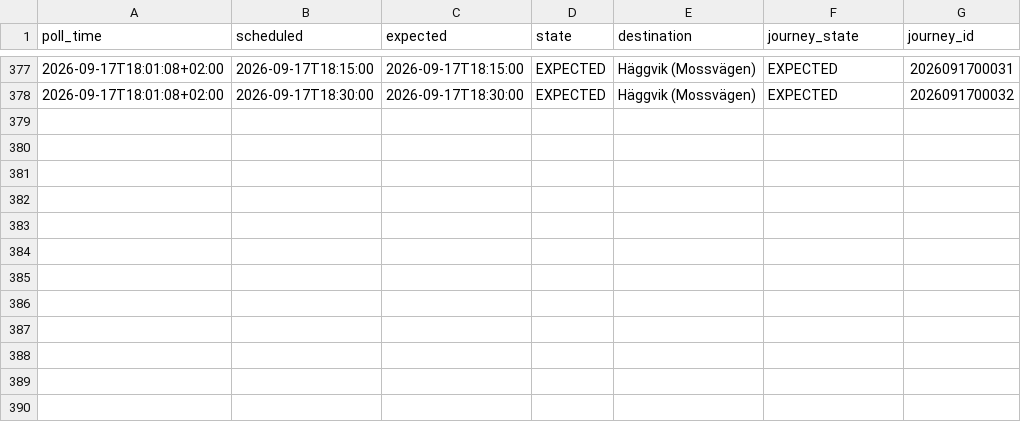
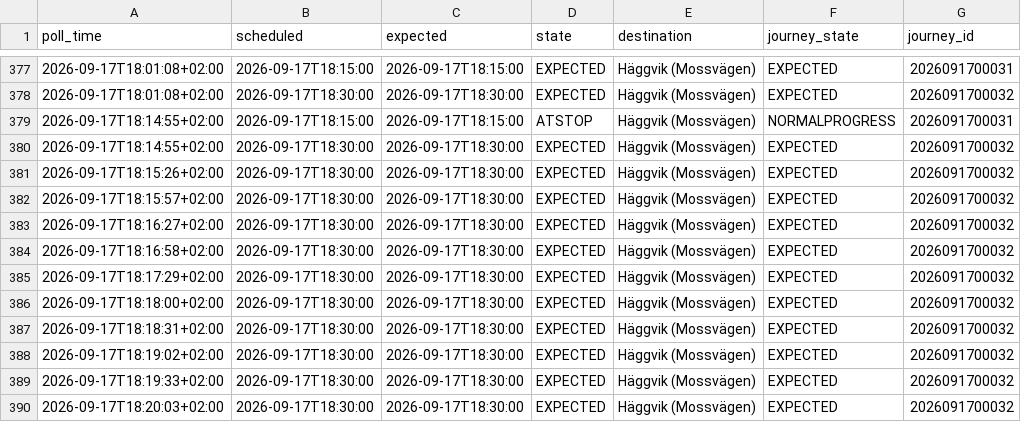
Before and after one commit to johanna86-sudo/sl-516-logg, a CSV file: data/afternoon/raw/2026-09-17.csv, drawn as a sheet; only a part is shown, gaps mark what is left out; the diff names each change by its address in the sheet, - before the commit and + after, or states it on an @@ line.

```diff
--- a/data/afternoon/raw/2026-09-17.csv
+++ b/data/afternoon/raw/2026-09-17.csv
+row 379: 2026-09-17T18:14:55+02:00 | 2026-09-17T18:15:00 | 2026-09-17T18:15:00 | ATSTOP | Häggvik (Mossvägen) | NORMALPROGRESS | 2026091700031
+row 380: 2026-09-17T18:14:55+02:00 | 2026-09-17T18:30:00 | 2026-09-17T18:30:00 | EXPECTED | Häggvik (Mossvägen) | EXPECTED | 2026091700032
+row 381: 2026-09-17T18:15:26+02:00 | 2026-09-17T18:30:00 | 2026-09-17T18:30:00 | EXPECTED | Häggvik (Mossvägen) | EXPECTED | 2026091700032
+row 382: 2026-09-17T18:15:57+02:00 | 2026-09-17T18:30:00 | 2026-09-17T18:30:00 | EXPECTED | Häggvik (Mossvägen) | EXPECTED | 2026091700032
+row 383: 2026-09-17T18:16:27+02:00 | 2026-09-17T18:30:00 | 2026-09-17T18:30:00 | EXPECTED | Häggvik (Mossvägen) | EXPECTED | 2026091700032
+row 384: 2026-09-17T18:16:58+02:00 | 2026-09-17T18:30:00 | 2026-09-17T18:30:00 | EXPECTED | Häggvik (Mossvägen) | EXPECTED | 2026091700032
+row 385: 2026-09-17T18:17:29+02:00 | 2026-09-17T18:30:00 | 2026-09-17T18:30:00 | EXPECTED | Häggvik (Mossvägen) | EXPECTED | 2026091700032
+row 386: 2026-09-17T18:18:00+02:00 | 2026-09-17T18:30:00 | 2026-09-17T18:30:00 | EXPECTED | Häggvik (Mossvägen) | EXPECTED | 2026091700032
+row 387: 2026-09-17T18:18:31+02:00 | 2026-09-17T18:30:00 | 2026-09-17T18:30:00 | EXPECTED | Häggvik (Mossvägen) | EXPECTED | 2026091700032
+row 388: 2026-09-17T18:19:02+02:00 | 2026-09-17T18:30:00 | 2026-09-17T18:30:00 | EXPECTED | Häggvik (Mossvägen) | EXPECTED | 2026091700032
+row 389: 2026-09-17T18:19:33+02:00 | 2026-09-17T18:30:00 | 2026-09-17T18:30:00 | EXPECTED | Häggvik (Mossvägen) | EXPECTED | 2026091700032
+row 390: 2026-09-17T18:20:03+02:00 | 2026-09-17T18:30:00 | 2026-09-17T18:30:00 | EXPECTED | Häggvik (Mossvägen) | EXPECTED | 2026091700032
```
Also changed, not shown: data/afternoon/summary.csv.
